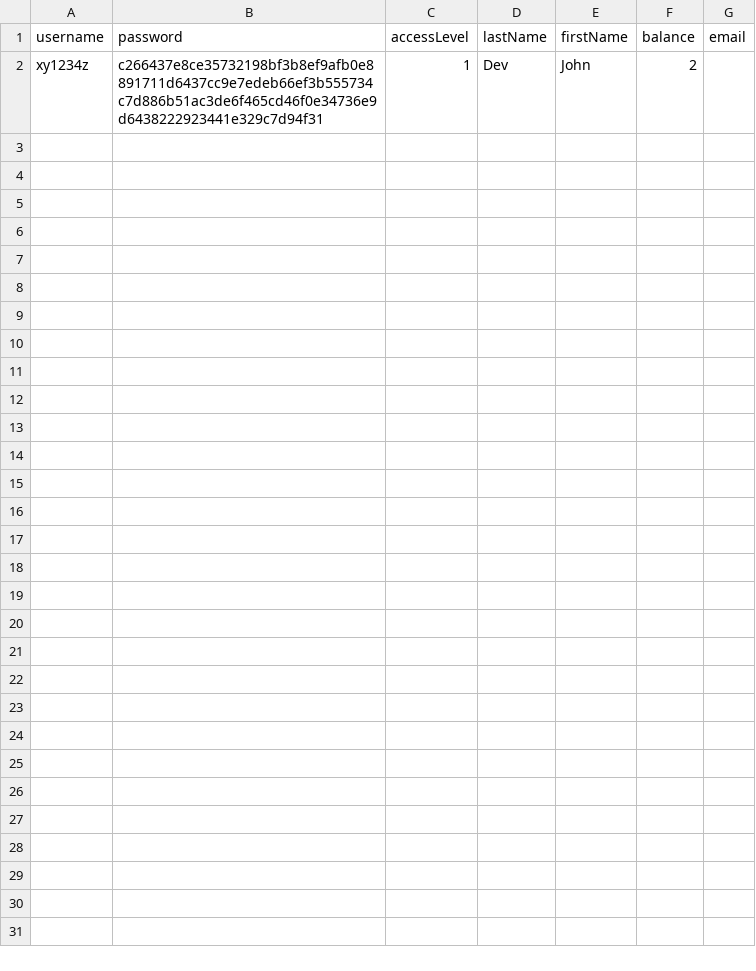
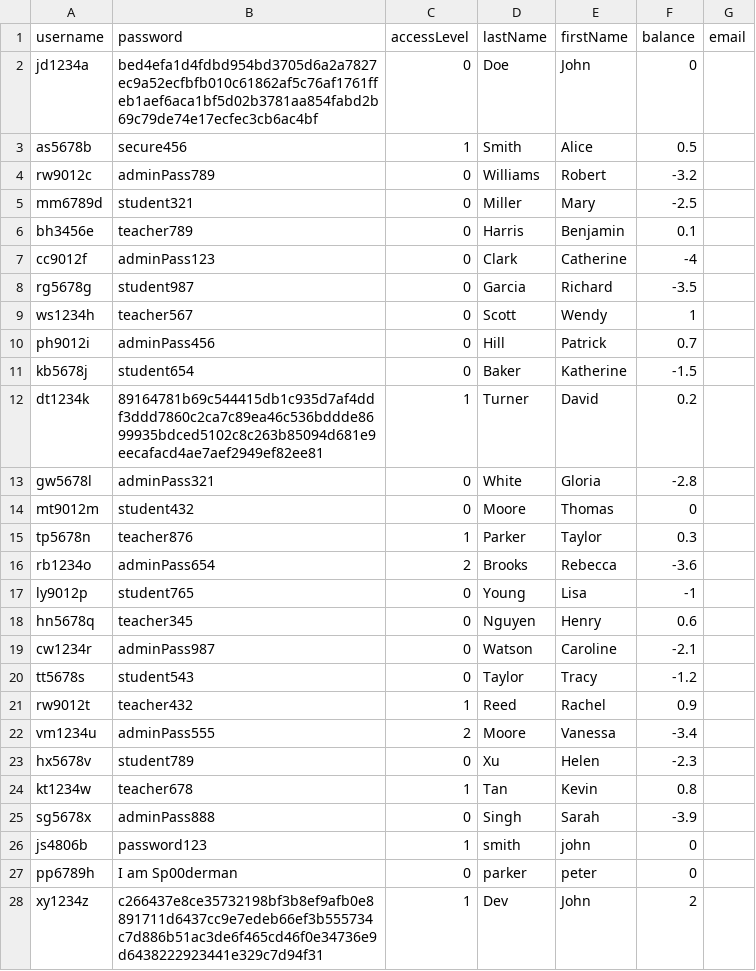
Before and after one commit to UniOfGreenwich/softwareproject_-team-1, a CSV file: LMS_WPFApp/LMS_UnitTests/bin/Debug/net7.0-windows/userDatabase.csv, drawn as a sheet.

Commit message:
TESTS ARE SUCCEEDING!!!!!!!!!!!!!!

```diff
--- a/LMS_WPFApp/LMS_UnitTests/bin/Debug/net7.0-windows/userDatabase.csv
+++ b/LMS_WPFApp/LMS_UnitTests/bin/Debug/net7.0-windows/userDatabase.csv
@@ -1,2 +1,28 @@
 username,password,accessLevel,lastName,firstName,balance,email
+jd1234a,bed4efa1d4fdbd954bd3705d6a2a7827ec9a52ecfbfb010c61862af5c76af1761ffeb1aef6aca1bf5d02b3781aa854fabd2b69c79de74e17ecfec3cb6ac4bf,0,Doe,John,0,
+as5678b,secure456,1,Smith,Alice,0.5,
+rw9012c,adminPass789,0,Williams,Robert,-3.2,
+mm6789d,student321,0,Miller,Mary,-2.5,
+bh3456e,teacher789,0,Harris,Benjamin,0.1,
+cc9012f,adminPass123,0,Clark,Catherine,-4,
+rg5678g,student987,0,Garcia,Richard,-3.5,
+ws1234h,teacher567,0,Scott,Wendy,1,
+ph9012i,adminPass456,0,Hill,Patrick,0.7,
+kb5678j,student654,0,Baker,Katherine,-1.5,
+dt1234k,89164781b69c544415db1c935d7af4ddf3ddd7860c2ca7c89ea46c536bddde8699935bdced5102c8c263b85094d681e9eecafacd4ae7aef2949ef82ee81,1,Turner,David,0.2,
+gw5678l,adminPass321,0,White,Gloria,-2.8,
+mt9012m,student432,0,Moore,Thomas,0,
+tp5678n,teacher876,1,Parker,Taylor,0.3,
+rb1234o,adminPass654,2,Brooks,Rebecca,-3.6,
+ly9012p,student765,0,Young,Lisa,-1,
+hn5678q,teacher345,0,Nguyen,Henry,0.6,
+cw1234r,adminPass987,0,Watson,Caroline,-2.1,
+tt5678s,student543,0,Taylor,Tracy,-1.2,
+rw9012t,teacher432,1,Reed,Rachel,0.9,
+vm1234u,adminPass555,2,Moore,Vanessa,-3.4,
+hx5678v,student789,0,Xu,Helen,-2.3,
+kt1234w,teacher678,1,Tan,Kevin,0.8,
+sg5678x,adminPass888,0,Singh,Sarah,-3.9,
+js4806b,password123,1,smith,john,0,
+pp6789h,I am Sp00derman,0,parker,peter,0,
 xy1234z,c266437e8ce35732198bf3b8ef9afb0e8891711d6437cc9e7edeb66ef3b555734c7d886b51ac3de6f465cd46f0e34736e9d6438222923441e329c7d94f31,1,Dev,John,2,
```
